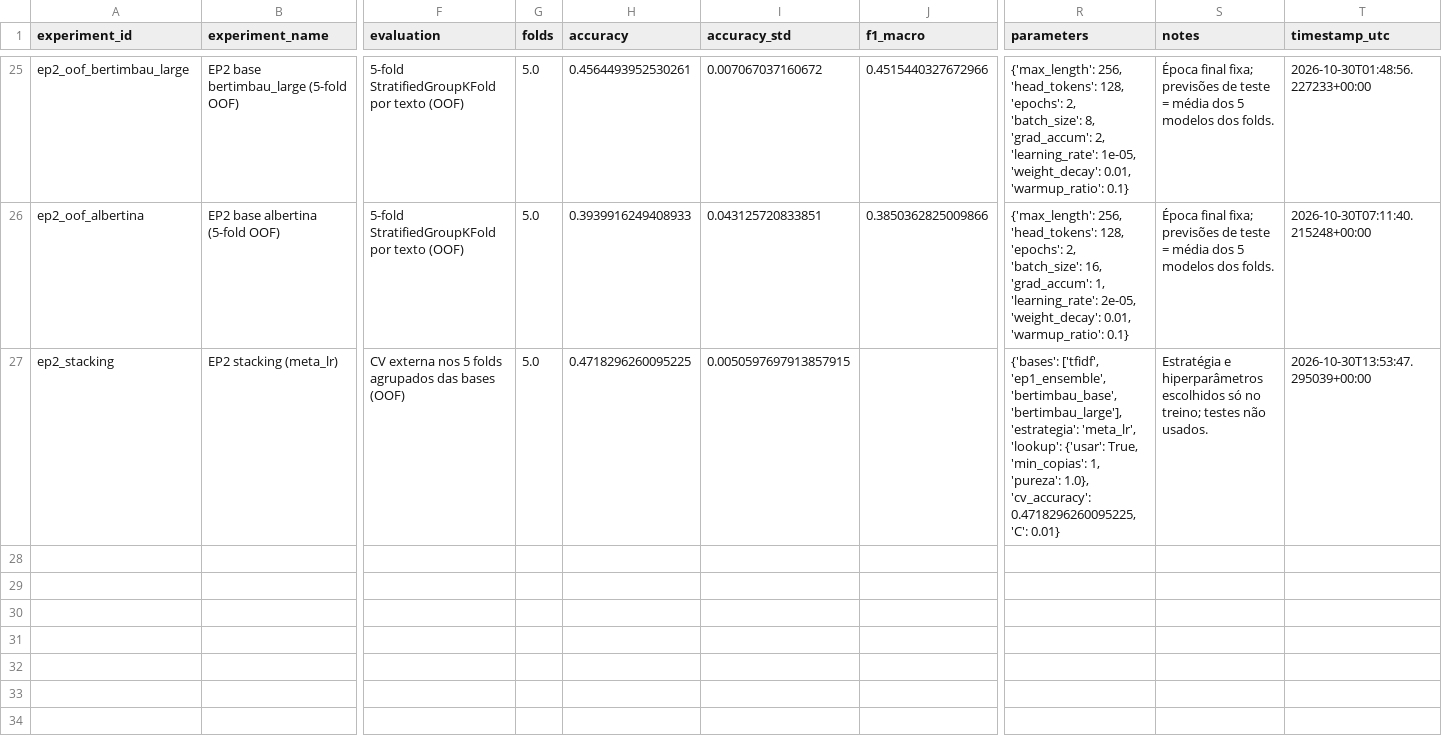
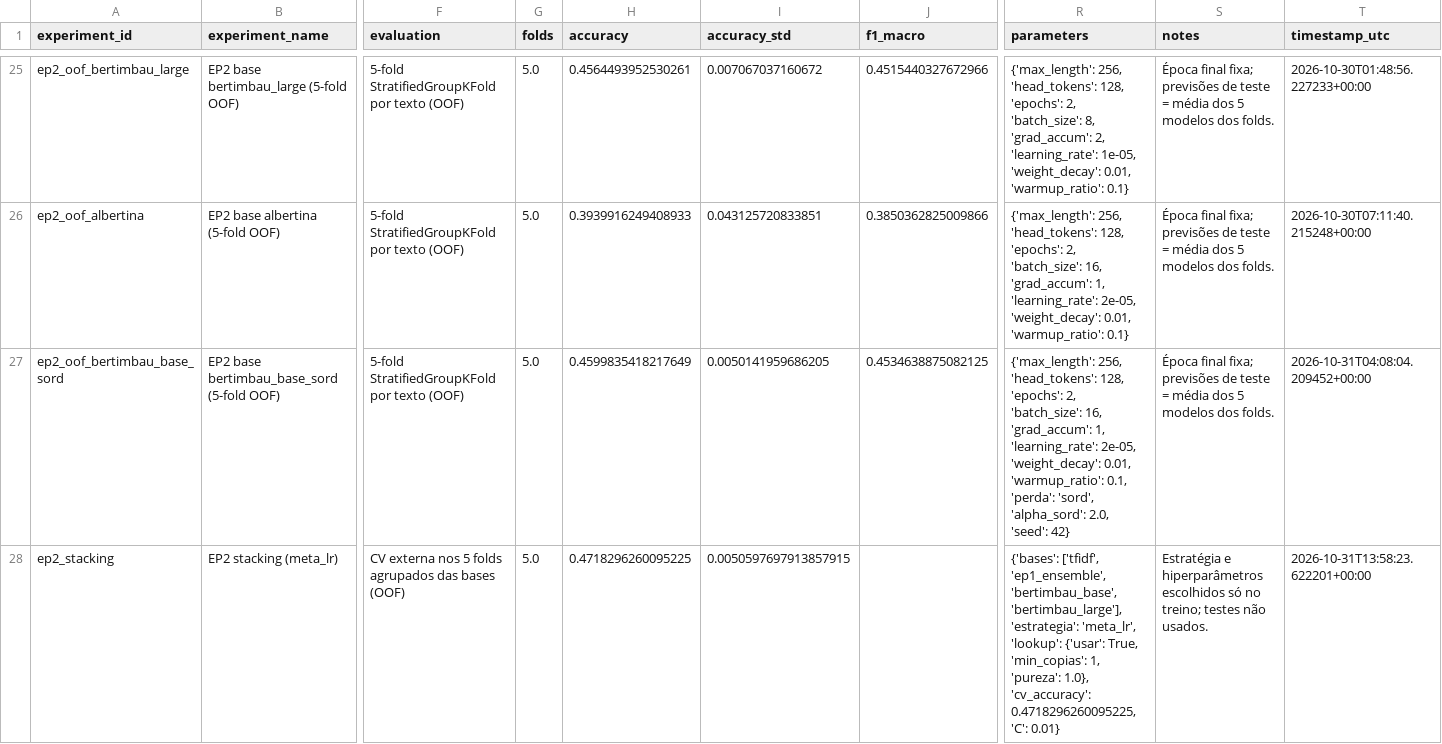
Before and after one commit to bavusof/ep1-pln, a CSV file: results/summary/experiments.csv, drawn as a sheet; only a part is shown, gaps mark what is left out; addresses are those after the commit; rows hold the shown columns only; the diff names each change by its address in the sheet, - before the commit and + after, or states it on an @@ line.

Commit message:
EP2 etapa 1: SORD (OOF 0.4600 vs CE 0.4572; recall c234 0.306 vs 0.304); stacking 0.4707 vs 0.4718 -> não entra no modelo final

```diff
--- a/results/summary/experiments.csv
+++ b/results/summary/experiments.csv
+row 27: ep2_oof_bertimbau_base_sord | EP2 base bertimbau_base_sord (5-fold OOF) | 5-fold StratifiedGroupKFold por texto (OOF) | 5.0 | 0.4599835418217649 | 0.0050141959686205 | 0.4534638875082125 | {'max_length': 256, 'head_tokens': 128, 'epochs': 2, 'batch_size': 16, 'grad_accum': 1, 'learning_rate': 2e-05, 'weight_decay': 0.01, 'warmup_ratio': 0.1, 'perda': 'sord', 'alpha_sord': 2.0, 'seed': 42} | Época final fixa; previsões de teste = média dos 5 modelos dos folds. | 2026-10-31T04:08:04.209452+00:00
-T28 (timestamp_utc): 2026-10-30T13:53:47.295039+00:00
+T28 (timestamp_utc): 2026-10-31T13:58:23.622201+00:00
```
Also changed, not shown: 1 other file.
